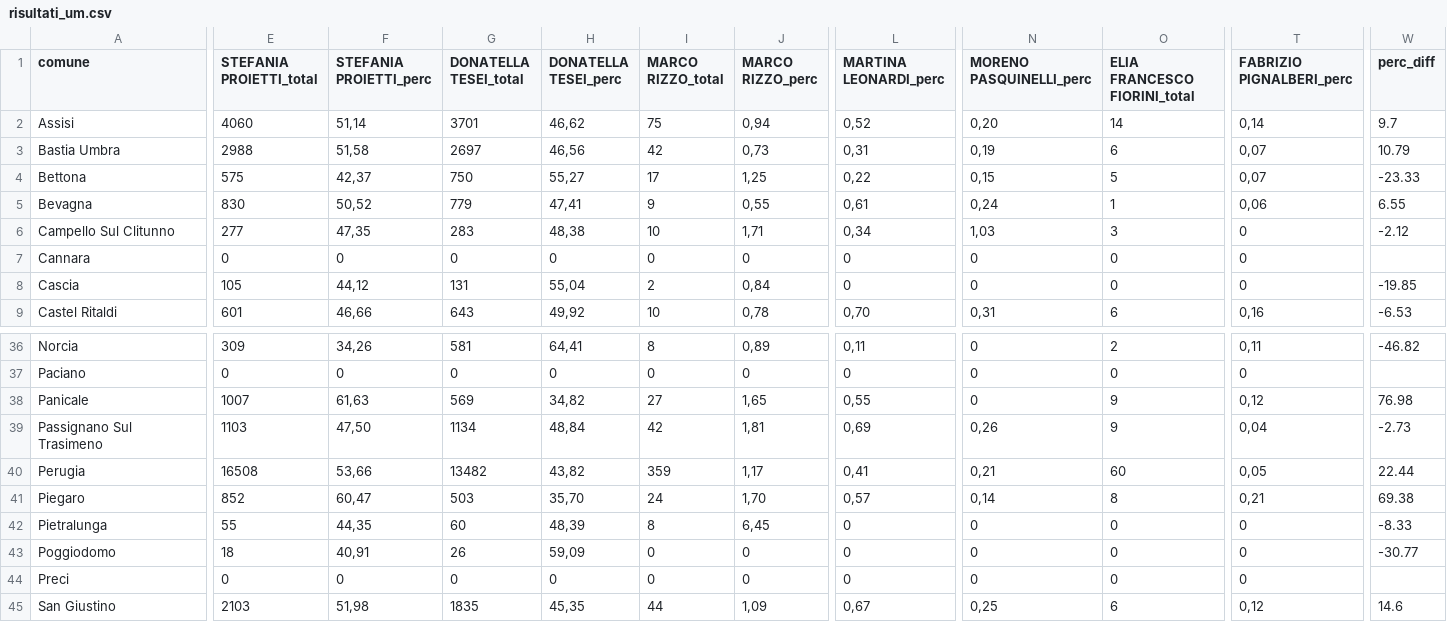
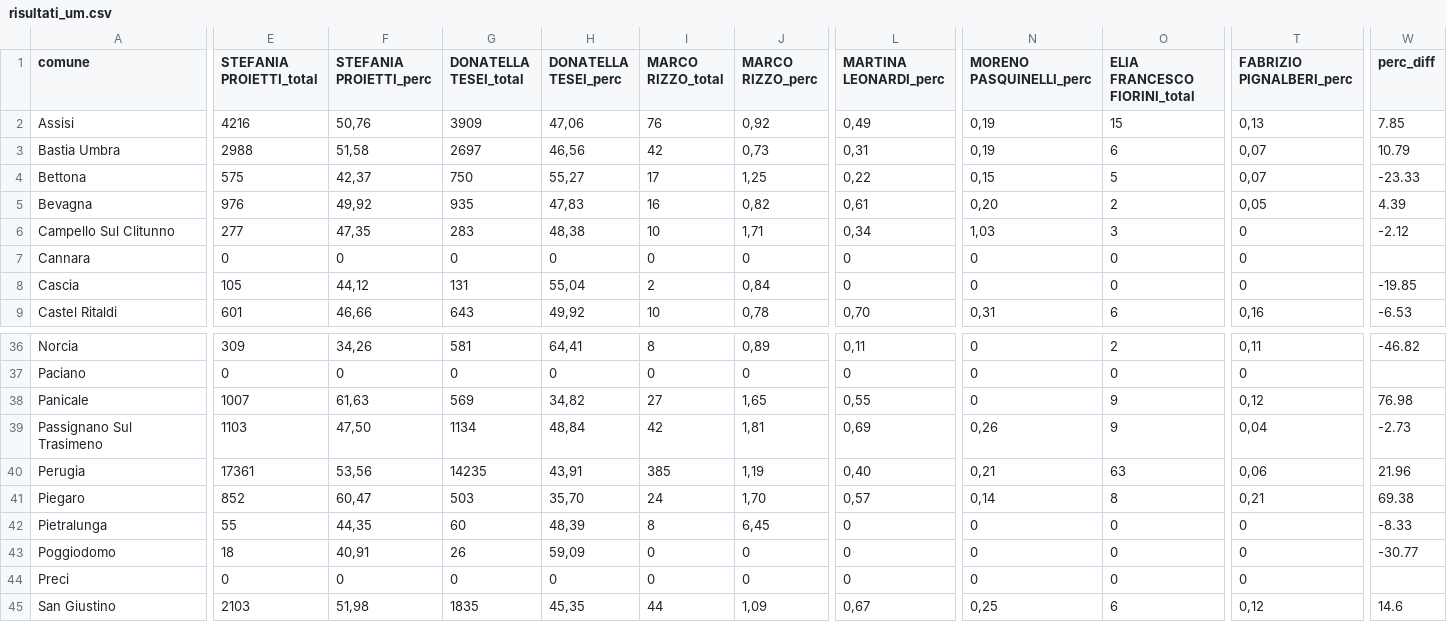
Before and after one commit to marcodallastella/elezioni, a CSV file: output/risultati_um.csv, drawn as a sheet; only a part is shown, gaps mark what is left out; the diff covers the shown part only; the diff names each change by its address in the sheet, - before the commit and + after, or states it on an @@ line.

```diff
--- a/output/risultati_um.csv
+++ b/output/risultati_um.csv
-E2 (STEFANIA PROIETTI_total): 4060
+E2 (STEFANIA PROIETTI_total): 4216
-F2 (STEFANIA PROIETTI_perc): 51,14
+F2 (STEFANIA PROIETTI_perc): 50,76
-G2 (DONATELLA TESEI_total): 3701
+G2 (DONATELLA TESEI_total): 3909
-H2 (DONATELLA TESEI_perc): 46,62
+H2 (DONATELLA TESEI_perc): 47,06
-I2 (MARCO RIZZO_total): 75
+I2 (MARCO RIZZO_total): 76
-J2 (MARCO RIZZO_perc): 0,94
+J2 (MARCO RIZZO_perc): 0,92
-L2 (MARTINA LEONARDI_perc): 0,52
+L2 (MARTINA LEONARDI_perc): 0,49
-N2 (MORENO PASQUINELLI_perc): 0,20
+N2 (MORENO PASQUINELLI_perc): 0,19
-O2 (ELIA FRANCESCO FIORINI_total): 14
+O2 (ELIA FRANCESCO FIORINI_total): 15
-T2 (FABRIZIO PIGNALBERI_perc): 0,14
+T2 (FABRIZIO PIGNALBERI_perc): 0,13
-W2 (perc_diff): 9.7
+W2 (perc_diff): 7.85
-E5 (STEFANIA PROIETTI_total): 830
+E5 (STEFANIA PROIETTI_total): 976
-F5 (STEFANIA PROIETTI_perc): 50,52
+F5 (STEFANIA PROIETTI_perc): 49,92
-G5 (DONATELLA TESEI_total): 779
+G5 (DONATELLA TESEI_total): 935
-H5 (DONATELLA TESEI_perc): 47,41
+H5 (DONATELLA TESEI_perc): 47,83
-I5 (MARCO RIZZO_total): 9
+I5 (MARCO RIZZO_total): 16
-J5 (MARCO RIZZO_perc): 0,55
+J5 (MARCO RIZZO_perc): 0,82
-N5 (MORENO PASQUINELLI_perc): 0,24
+N5 (MORENO PASQUINELLI_perc): 0,20
-O5 (ELIA FRANCESCO FIORINI_total): 1
+O5 (ELIA FRANCESCO FIORINI_total): 2
-T5 (FABRIZIO PIGNALBERI_perc): 0,06
+T5 (FABRIZIO PIGNALBERI_perc): 0,05
-W5 (perc_diff): 6.55
+W5 (perc_diff): 4.39
-E40 (STEFANIA PROIETTI_total): 16508
+E40 (STEFANIA PROIETTI_total): 17361
-F40 (STEFANIA PROIETTI_perc): 53,66
+F40 (STEFANIA PROIETTI_perc): 53,56
-G40 (DONATELLA TESEI_total): 13482
+G40 (DONATELLA TESEI_total): 14235
-H40 (DONATELLA TESEI_perc): 43,82
+H40 (DONATELLA TESEI_perc): 43,91
-I40 (MARCO RIZZO_total): 359
+I40 (MARCO RIZZO_total): 385
-J40 (MARCO RIZZO_perc): 1,17
+J40 (MARCO RIZZO_perc): 1,19
-L40 (MARTINA LEONARDI_perc): 0,41
+L40 (MARTINA LEONARDI_perc): 0,40
-O40 (ELIA FRANCESCO FIORINI_total): 60
+O40 (ELIA FRANCESCO FIORINI_total): 63
-T40 (FABRIZIO PIGNALBERI_perc): 0,05
+T40 (FABRIZIO PIGNALBERI_perc): 0,06
-W40 (perc_diff): 22.44
+W40 (perc_diff): 21.96
```
Also changed, not shown: 108 edited cells elsewhere in this file, output/risultati_er.csv, 2 other files.
